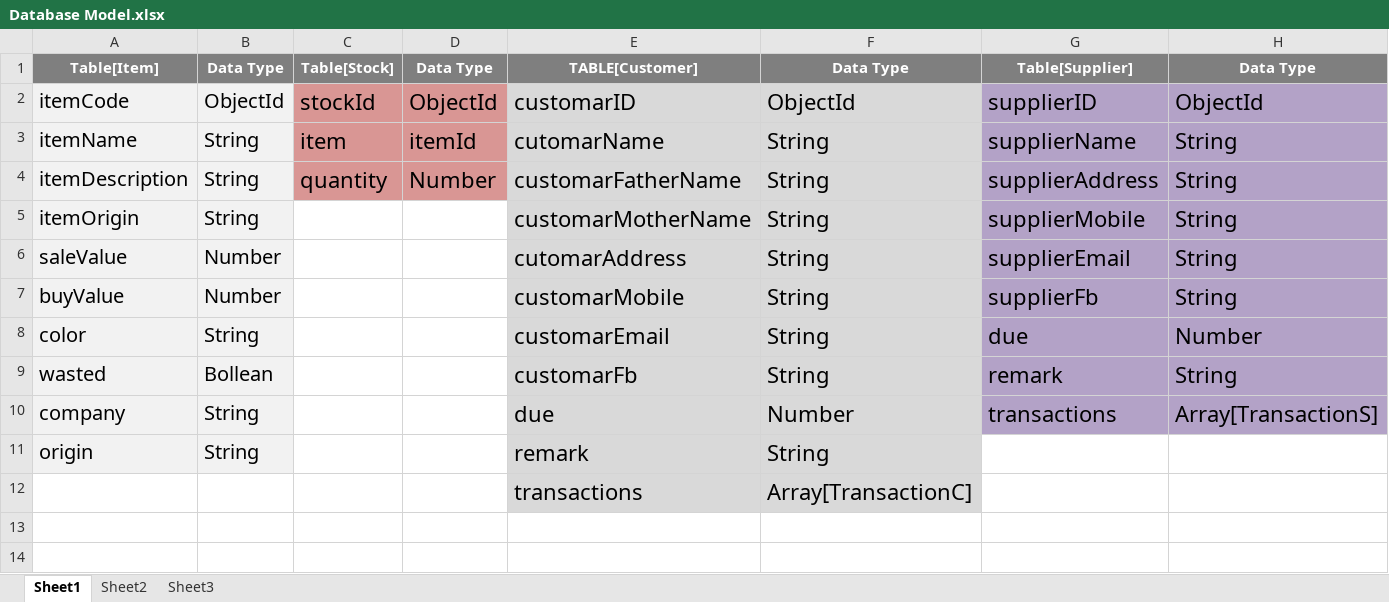
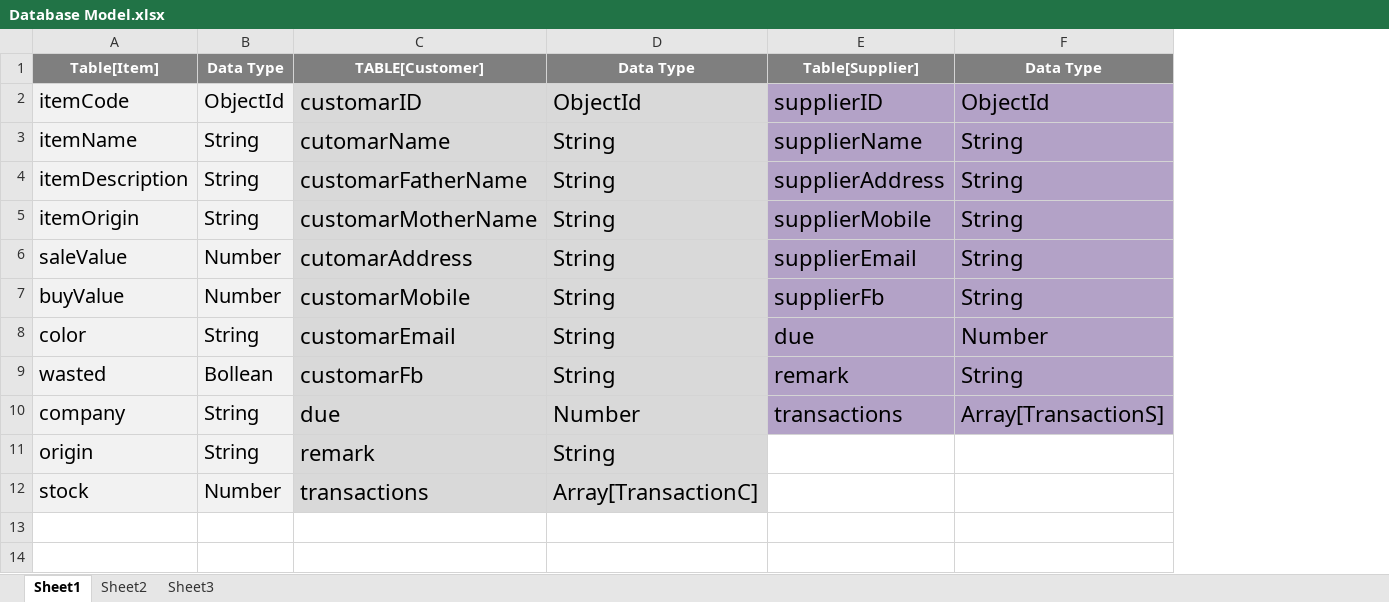
Before and after one commit to ronyahmmod/store_api, an Excel workbook: Database Model.xlsx, sheet Sheet1, drawn as a sheet; only a part is shown; values as stored, in another font and other column widths than the file's, no borders; removed rows and columns are numbered as before the commit, all else as after; rows hold the shown columns only; the diff covers the shown part only; the diff names each change by its address in the sheet, - before the commit and + after, or states it on an @@ line.

```diff
--- a/Database Model.xlsx (sheet Sheet1)
+++ b/Database Model.xlsx (sheet Sheet1)
-column C, rows 1-4: Table[Stock] | stockId | item | quantity
-column D, rows 1-4: Data Type | ObjectId | itemId | Number
+row 12: stock | Number | transactions | Array[TransactionC]
-row 13:  |  |  |  | transactions | Array[TransactionC]
+row 13: (empty)
-C13:D13 fill: #D9D9D9
+C13:D13 fill: none
+row 14: (empty)
```
Also changed, not shown: 12 added rows elsewhere in this sheet, sheet Sheet2, 13 other files.
